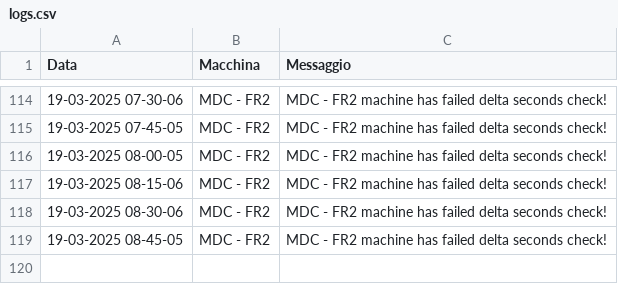
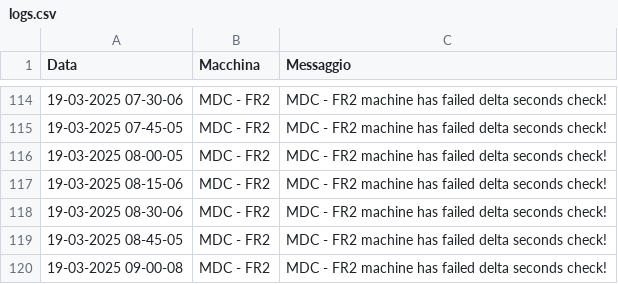
Before and after one commit to TestPowerAutomate/testAlert, a CSV file: logs.csv, drawn as a sheet; only a part is shown, gaps mark what is left out; the diff names each change by its address in the sheet, - before the commit and + after, or states it on an @@ line.

Commit message:
Service Down: MDC - FR2

```diff
--- a/logs.csv
+++ b/logs.csv
+row 120: 19-03-2025 09-00-08 | MDC - FR2 | MDC - FR2 machine has failed delta seconds check!
```
